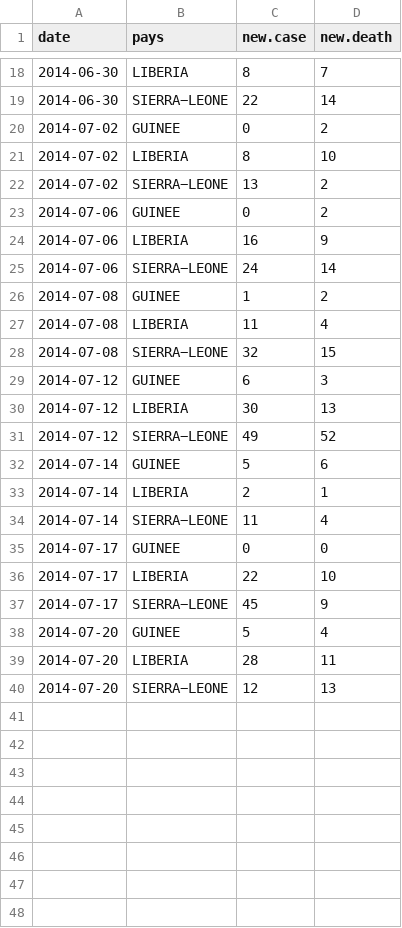
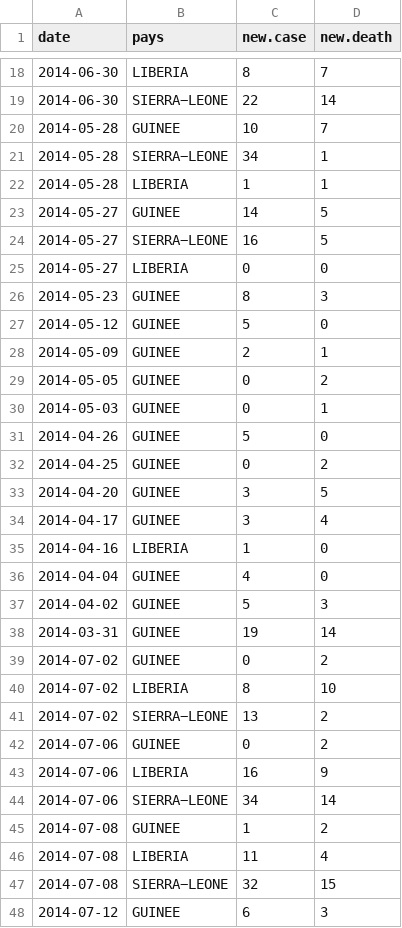
Before and after one commit to jcrb/Ebola, a CSV file: newcases.csv, drawn as a sheet; only a part is shown, gaps mark what is left out; the shorter side is filled out with more unchanged rows.

```diff
--- a/newcases.csv
+++ b/newcases.csv
@@ -19,2 +19,21 @@ date,pays,new.case,new.death
 2014-06-30,SIERRA−LEONE,22,14
+2014-05-28,GUINEE,10,7
+2014-05-28,SIERRA−LEONE,34,1
+2014-05-28,LIBERIA,1,1
+2014-05-27,GUINEE,14,5
+2014-05-27,SIERRA−LEONE,16,5
+2014-05-27,LIBERIA,0,0
+2014-05-23,GUINEE,8,3
+2014-05-12,GUINEE,5,0
+2014-05-09,GUINEE,2,1
+2014-05-05,GUINEE,0,2
+2014-05-03,GUINEE,0,1
+2014-04-26,GUINEE,5,0
+2014-04-25,GUINEE,0,2
+2014-04-20,GUINEE,3,5
+2014-04-17,GUINEE,3,4
+2014-04-16,LIBERIA,1,0
+2014-04-04,GUINEE,4,0
+2014-04-02,GUINEE,5,3
+2014-03-31,GUINEE,19,14
 2014-07-02,GUINEE,0,2
@@ -24,3 +43,3 @@ date,pays,new.case,new.death
 2014-07-06,LIBERIA,16,9
-2014-07-06,SIERRA−LEONE,24,14
+2014-07-06,SIERRA−LEONE,34,14
 2014-07-08,GUINEE,1,2
```
Also changed, not shown: EVB_pays.csv, 3 other files.
